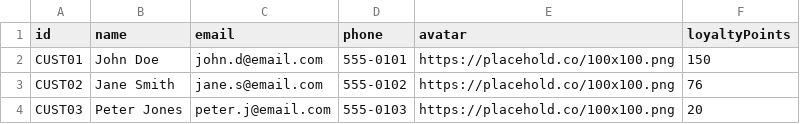
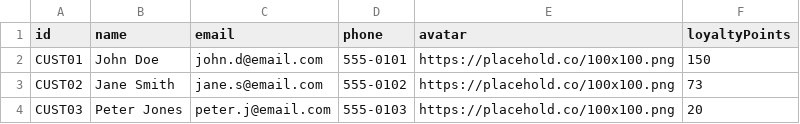
Before and after one commit to negirox/Khanewala, a CSV file: data/customers.csv, drawn as a sheet.

```diff
--- a/data/customers.csv
+++ b/data/customers.csv
@@ -2,3 +2,3 @@ id,name,email,phone,avatar,loyaltyPoints
 CUST01,John Doe,john.d@email.com,555-0101,https://placehold.co/100x100.png,150
-CUST02,Jane Smith,jane.s@email.com,555-0102,https://placehold.co/100x100.png,76
+CUST02,Jane Smith,jane.s@email.com,555-0102,https://placehold.co/100x100.png,73
 CUST03,Peter Jones,peter.j@email.com,555-0103,https://placehold.co/100x100.png,20
```
Also changed, not shown: data/orders_active.csv, data/orders_archived.csv, 2 other files.
